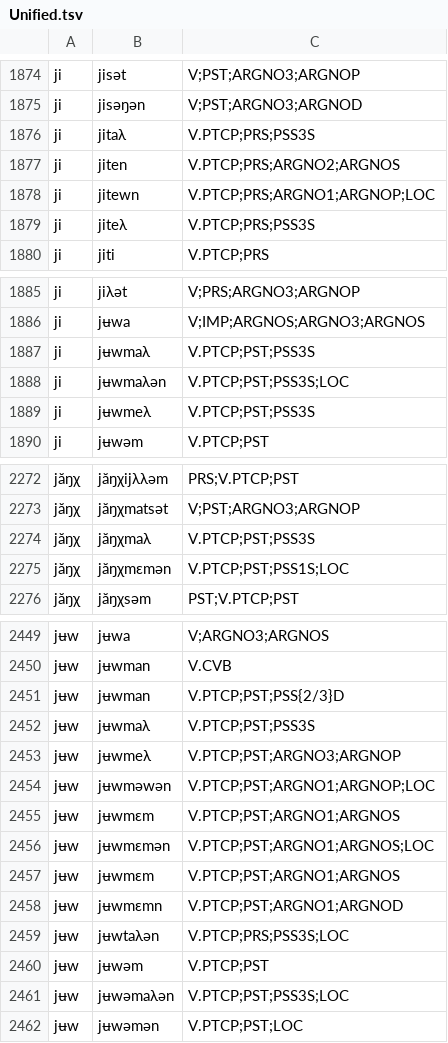
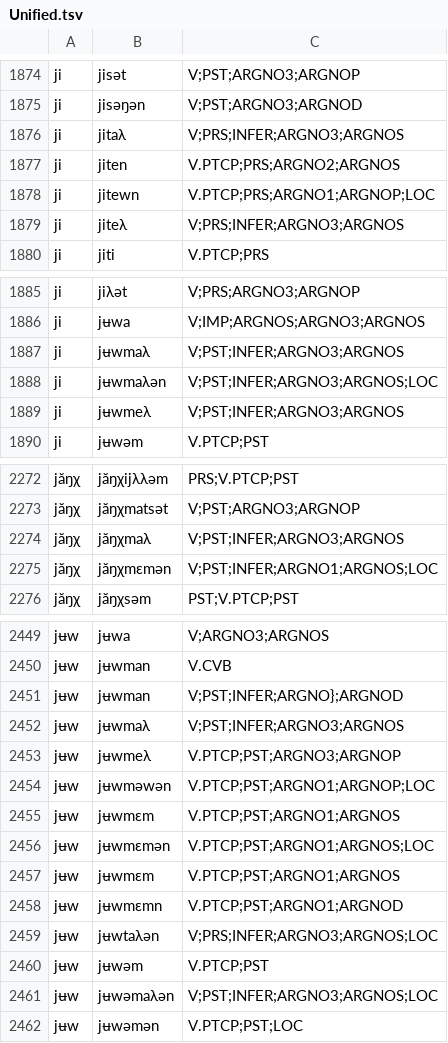
Before and after one commit to PhilBurub/Unimorph_KH_KAZ, a TSV file: Unified.tsv, drawn as a sheet; only a part is shown, gaps mark what is left out; the diff covers the shown part only.

```diff
--- a/Unified.tsv
+++ b/Unified.tsv
@@ -1875,6 +1875,6 @@ ji	jisət	V;PST;ARGNO3;ARGNOP
 ji	jisəŋən	V;PST;ARGNO3;ARGNOD
-ji	jitaλ	V.PTCP;PRS;PSS3S
+ji	jitaλ	V;PRS;INFER;ARGNO3;ARGNOS
 ji	jiten	V.PTCP;PRS;ARGNO2;ARGNOS
 ji	jitewn	V.PTCP;PRS;ARGNO1;ARGNOP;LOC
-ji	jiteλ	V.PTCP;PRS;PSS3S
+ji	jiteλ	V;PRS;INFER;ARGNO3;ARGNOS
 ji	jiti	V.PTCP;PRS
@@ -1886,5 +1886,5 @@ ji	jiλət	V;PRS;ARGNO3;ARGNOP
 ji	jʉwa	V;IMP;ARGNOS;ARGNO3;ARGNOS
-ji	jʉwmaλ	V.PTCP;PST;PSS3S
-ji	jʉwmaλən	V.PTCP;PST;PSS3S;LOC
-ji	jʉwmeλ	V.PTCP;PST;PSS3S
+ji	jʉwmaλ	V;PST;INFER;ARGNO3;ARGNOS
+ji	jʉwmaλən	V;PST;INFER;ARGNO3;ARGNOS;LOC
+ji	jʉwmeλ	V;PST;INFER;ARGNO3;ARGNOS
 ji	jʉwəm	V.PTCP;PST
@@ -2273,4 +2273,4 @@ jăŋχ	jăŋχijλλəm	PRS;V.PTCP;PST
 jăŋχ	jăŋχmatsət	V;PST;ARGNO3;ARGNOP
-jăŋχ	jăŋχmaλ	V.PTCP;PST;PSS3S
-jăŋχ	jăŋχmɛmən	V.PTCP;PST;PSS1S;LOC
+jăŋχ	jăŋχmaλ	V;PST;INFER;ARGNO3;ARGNOS
+jăŋχ	jăŋχmɛmən	V;PST;INFER;ARGNO1;ARGNOS;LOC
 jăŋχ	jăŋχsəm	PST;V.PTCP;PST
@@ -2450,4 +2450,4 @@ jʉw	jʉwa	V;ARGNO3;ARGNOS
 jʉw	jʉwman	V.CVB
-jʉw	jʉwman	V.PTCP;PST;PSS{2/3}D
-jʉw	jʉwmaλ	V.PTCP;PST;PSS3S
+jʉw	jʉwman	V;PST;INFER;ARGNO};ARGNOD
+jʉw	jʉwmaλ	V;PST;INFER;ARGNO3;ARGNOS
 jʉw	jʉwmeλ	V.PTCP;PST;ARGNO3;ARGNOP
@@ -2458,5 +2458,5 @@ jʉw	jʉwmԑm	V.PTCP;PST;ARGNO1;ARGNOS
 jʉw	jʉwmԑmn	V.PTCP;PST;ARGNO1;ARGNOD
-jʉw	jʉwtaλən	V.PTCP;PRS;PSS3S;LOC
+jʉw	jʉwtaλən	V;PRS;INFER;ARGNO3;ARGNOS;LOC
 jʉw	jʉwəm	V.PTCP;PST
-jʉw	jʉwəmaλən	V.PTCP;PST;PSS3S;LOC
+jʉw	jʉwəmaλən	V;PST;INFER;ARGNO3;ARGNOS;LOC
 jʉw	jʉwəmən	V.PTCP;PST;LOC
```
Also changed, not shown: 131 edited cells elsewhere in this file, Prep.tsv, 3 other files.
